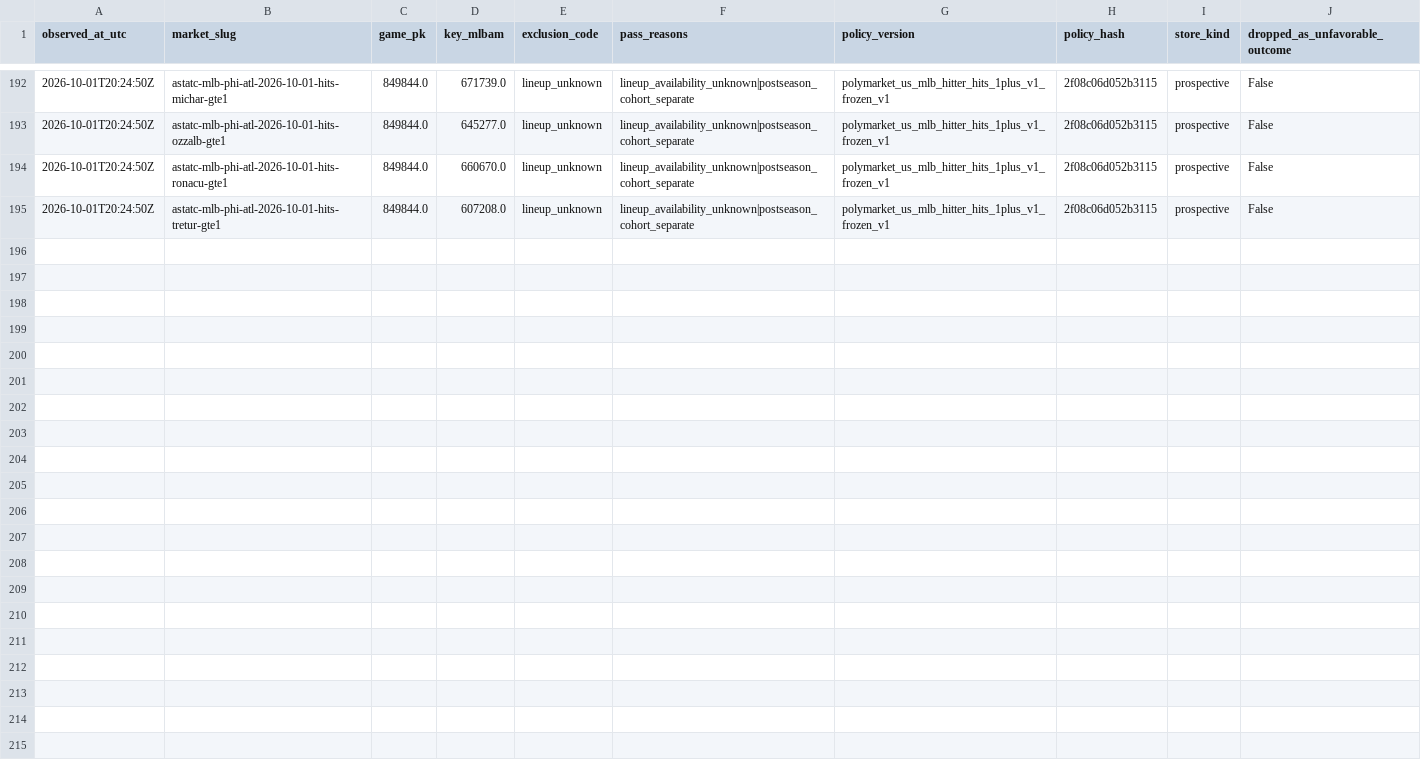
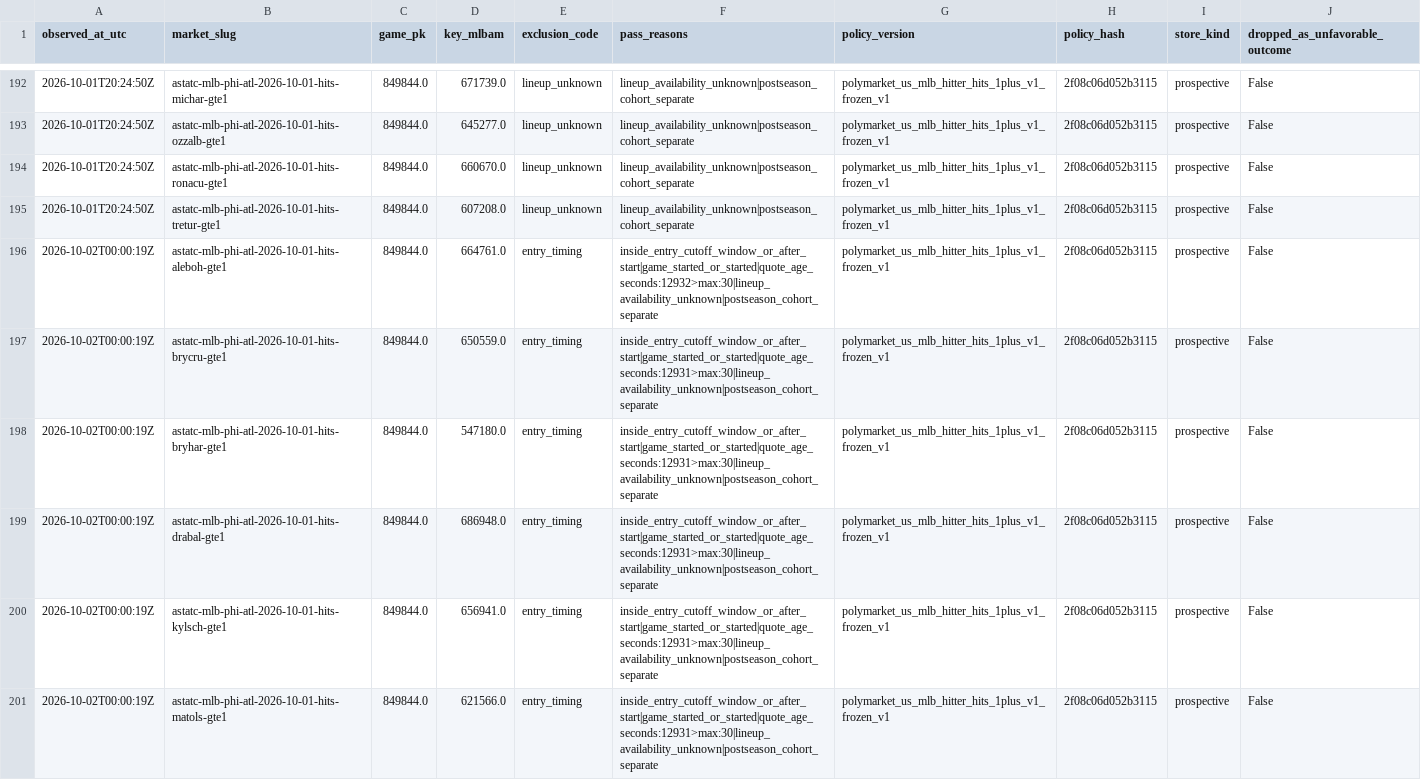
Before and after one commit to 0xyydeca/mlb_metrics, a CSV file: data/polymarket/research/hit_props/prospective/exclusions.csv, drawn as a sheet; only a part is shown, gaps mark what is left out; the diff covers the shown part only.

```diff
--- a/data/polymarket/research/hit_props/prospective/exclusions.csv
+++ b/data/polymarket/research/hit_props/prospective/exclusions.csv
@@ -195 +195,7 @@ observed_at_utc,market_slug,game_pk,key_mlbam,exclusion_code,pass_reasons,policy
 2026-10-01T20:24:50Z,astatc-mlb-phi-atl-2026-10-01-hits-tretur-gte1,849844.0,607208.0,lineup_unknown,lineup_availability_unknown|postseason_cohort_separate,polymarket_us_mlb_hitter_hits_1plus_v1_frozen_v1,2f08c06d052b3115,prospective,False
+2026-10-02T00:00:19Z,astatc-mlb-phi-atl-2026-10-01-hits-aleboh-gte1,849844.0,664761.0,entry_timing,inside_entry_cutoff_window_or_after_start|game_started_or_started|quote_age_seconds:12932>max:30|lineup_availability_unknown|postseason_cohort_separate,polymarket_us_mlb_hitter_hits_1plus_v1_frozen_v1,2f08c06d052b3115,prospective,False
+2026-10-02T00:00:19Z,astatc-mlb-phi-atl-2026-10-01-hits-brycru-gte1,849844.0,650559.0,entry_timing,inside_entry_cutoff_window_or_after_start|game_started_or_started|quote_age_seconds:12931>max:30|lineup_availability_unknown|postseason_cohort_separate,polymarket_us_mlb_hitter_hits_1plus_v1_frozen_v1,2f08c06d052b3115,prospective,False
+2026-10-02T00:00:19Z,astatc-mlb-phi-atl-2026-10-01-hits-bryhar-gte1,849844.0,547180.0,entry_timing,inside_entry_cutoff_window_or_after_start|game_started_or_started|quote_age_seconds:12931>max:30|lineup_availability_unknown|postseason_cohort_separate,polymarket_us_mlb_hitter_hits_1plus_v1_frozen_v1,2f08c06d052b3115,prospective,False
+2026-10-02T00:00:19Z,astatc-mlb-phi-atl-2026-10-01-hits-drabal-gte1,849844.0,686948.0,entry_timing,inside_entry_cutoff_window_or_after_start|game_started_or_started|quote_age_seconds:12931>max:30|lineup_availability_unknown|postseason_cohort_separate,polymarket_us_mlb_hitter_hits_1plus_v1_frozen_v1,2f08c06d052b3115,prospective,False
+2026-10-02T00:00:19Z,astatc-mlb-phi-atl-2026-10-01-hits-kylsch-gte1,849844.0,656941.0,entry_timing,inside_entry_cutoff_window_or_after_start|game_started_or_started|quote_age_seconds:12931>max:30|lineup_availability_unknown|postseason_cohort_separate,polymarket_us_mlb_hitter_hits_1plus_v1_frozen_v1,2f08c06d052b3115,prospective,False
+2026-10-02T00:00:19Z,astatc-mlb-phi-atl-2026-10-01-hits-matols-gte1,849844.0,621566.0,entry_timing,inside_entry_cutoff_window_or_after_start|game_started_or_started|quote_age_seconds:12931>max:30|lineup_availability_unknown|postseason_cohort_separate,polymarket_us_mlb_hitter_hits_1plus_v1_frozen_v1,2f08c06d052b3115,prospective,False
```
Also changed, not shown: 5 added rows elsewhere in this file, data/polymarket/registry/contracts.csv, 12 other files.
